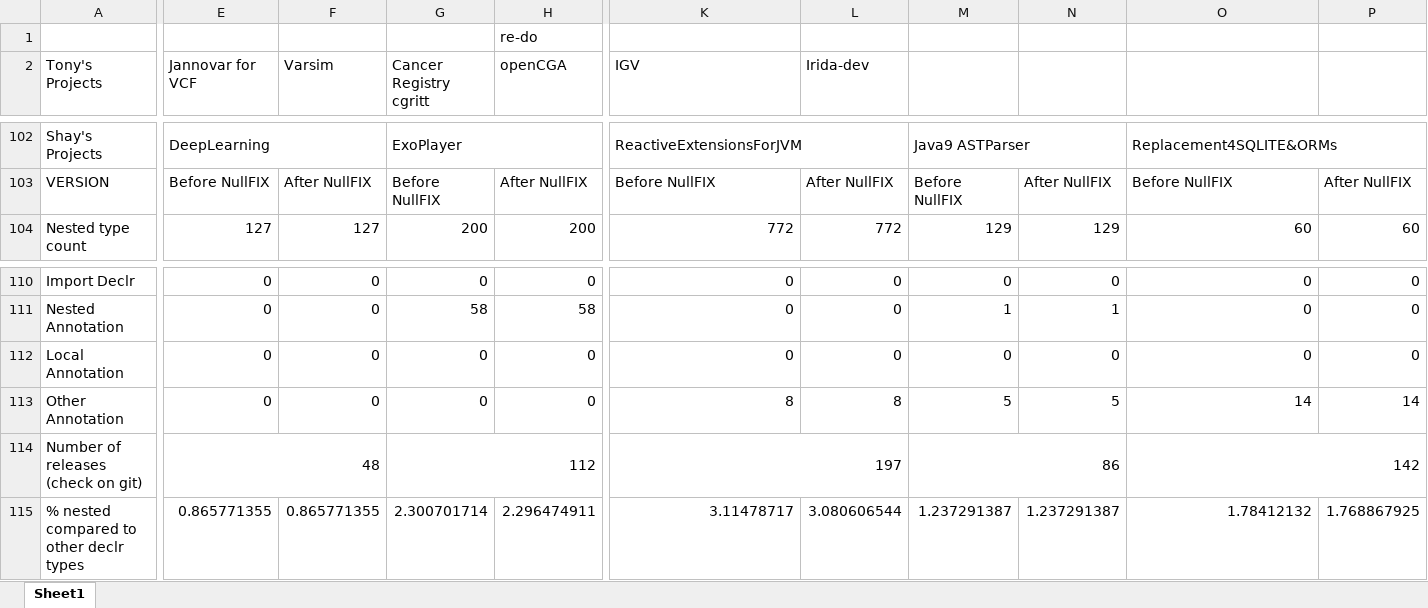
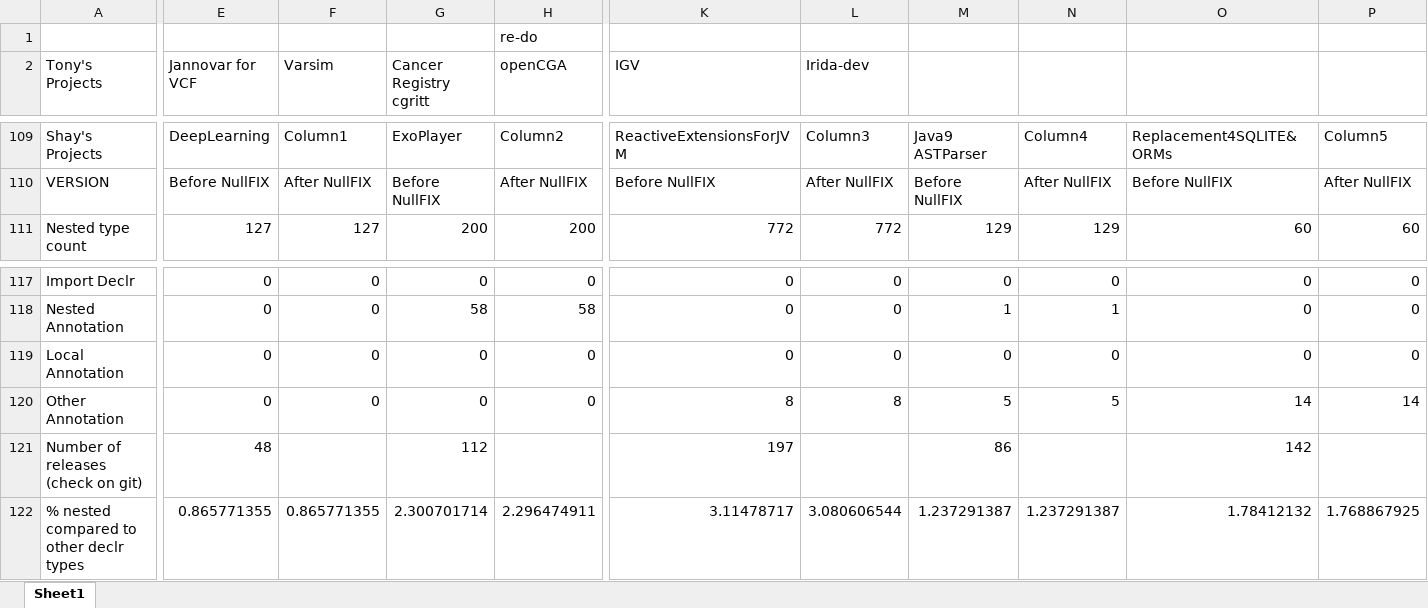
Before and after one commit to shippy24/SENG300GROUP3, an Excel workbook: COUNTforSENGupdated.xlsx, sheet Sheet1, drawn as a sheet; only a part is shown, gaps mark what is left out; values as stored, in another font and other column widths than the file's, no cell formats; table styles not drawn; removed rows and columns are numbered as before the commit, all else as after; the diff covers the shown part only; the diff names each change by its address in the sheet, - before the commit and + after, or states it on an @@ line.

Commit message:
Fixed - Percentage Calculations 5 - 8

```diff
--- a/COUNTforSENGupdated.xlsx (sheet Sheet1)
+++ b/COUNTforSENGupdated.xlsx (sheet Sheet1)
-E102:F102 merged
-F109 (Varsim): (empty)
+F109 (Varsim): Column1
-G102:H102 merged
-H109 (openCGA): (empty)
+H109 (openCGA): Column2
-K102:L102 merged
-L109 (Irida-dev): (empty)
+L109 (Irida-dev): Column3
-M102:N102 merged
-N109: (empty)
+N109: Column4
-O102:P102 merged
-P109: (empty)
+P109: Column5
-E114:F114 merged
-G114:H114 merged
-K114:L114 merged
-M114:N114 merged
-O114:P114 merged
```
Also changed, not shown: 41 added rows, 34 removed rows, 1 moved row and 14 edited cells elsewhere in this sheet, cell formats.
